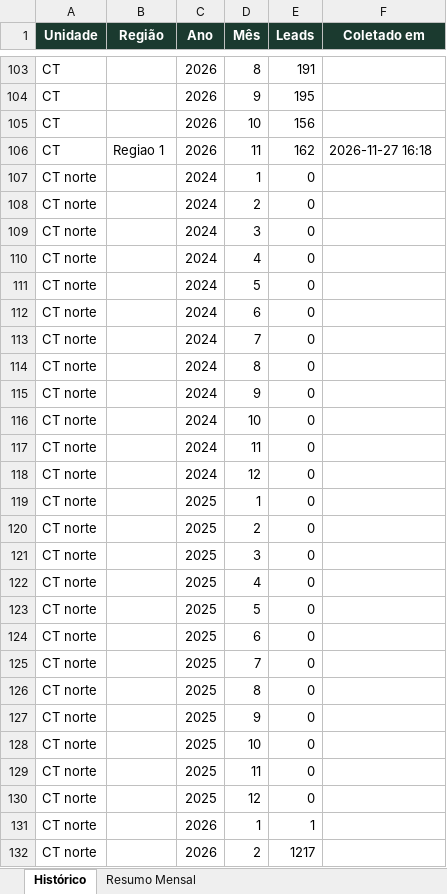
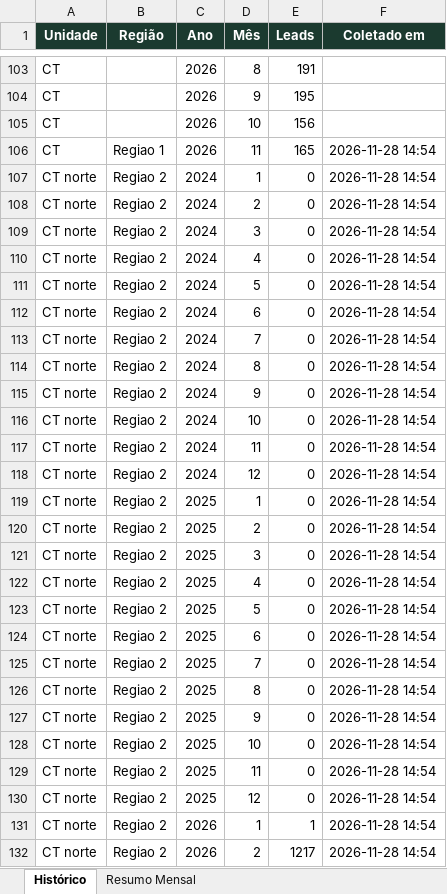
Before and after one commit to quality-glf/mkt-dash, an Excel workbook: greenlife_scraper/historico_leads.xlsx, sheet Histórico, drawn as a sheet; only a part is shown, gaps mark what is left out; values as stored, in another font and other column widths than the file's, no borders; the diff covers the shown part only; the diff names each change by its address in the sheet, - before the commit and + after, or states it on an @@ line.

```diff
--- a/greenlife_scraper/historico_leads.xlsx (sheet Histórico)
+++ b/greenlife_scraper/historico_leads.xlsx (sheet Histórico)
-E106 (Leads): 162
+E106 (Leads): 165
-F106 (Coletado em): 2026-11-27 16:18
+F106 (Coletado em): 2026-11-28 14:54
-B107:B132 (Região): (empty)
+B107:B132 (Região): Regiao 2
-F107:F132 (Coletado em): (empty)
+F107:F132 (Coletado em): 2026-11-28 14:54
```
Also changed, not shown: 260 edited cells elsewhere in this sheet, sheet Resumo Mensal, greenlife_scraper/dados_greenlife.xlsx, instagram-metrics/base_interacoes_detalhadas.xlsx, 4 other files.
